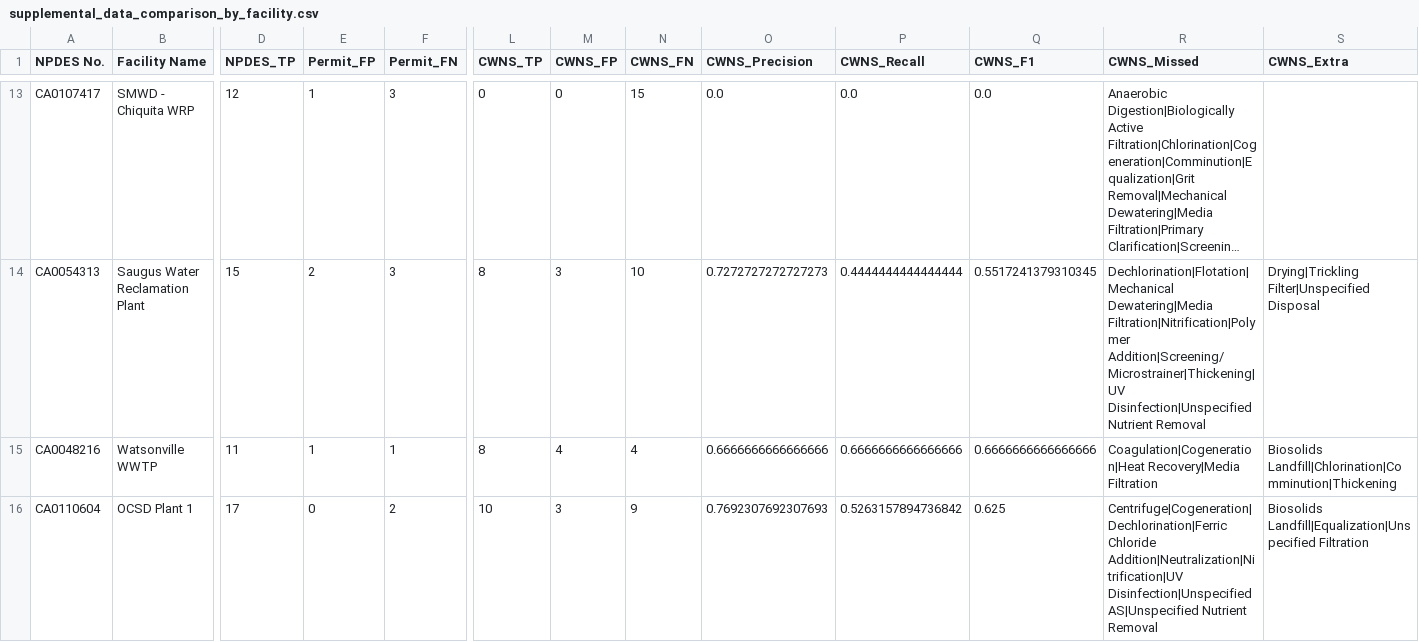
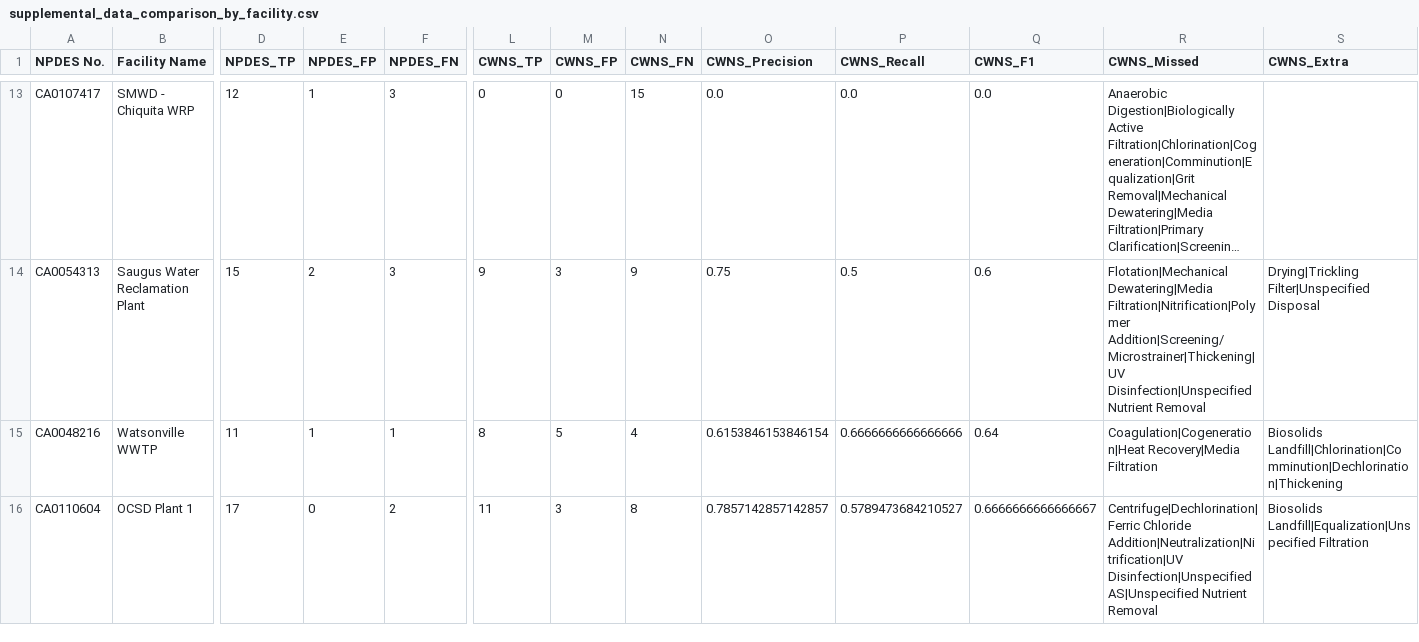
Before and after one commit to we3lab/wwtp-process-extraction, a CSV file: wwtp_process_extraction/output/supplemental_data_comparison_by_facility.csv, drawn as a sheet; only a part is shown, gaps mark what is left out; long unchanged cells end in …; the diff covers the shown part only; the diff names each change by its address in the sheet, - before the commit and + after, or states it on an @@ line.

```diff
--- a/wwtp_process_extraction/output/supplemental_data_comparison_by_facility.csv
+++ b/wwtp_process_extraction/output/supplemental_data_comparison_by_facility.csv
-E1: Permit_FP
+E1: NPDES_FP
-F1: Permit_FN
+F1: NPDES_FN
-L14 (CWNS_TP): 8
+L14 (CWNS_TP): 9
-N14 (CWNS_FN): 10
+N14 (CWNS_FN): 9
-O14 (CWNS_Precision): 0.7272727272727273
+O14 (CWNS_Precision): 0.75
-P14 (CWNS_Recall): 0.4444444444444444
+P14 (CWNS_Recall): 0.5
-Q14 (CWNS_F1): 0.5517241379310345
+Q14 (CWNS_F1): 0.6
-R14 (CWNS_Missed): Dechlorination|Flotation|Mechanical Dewatering|Media Filtration|Nitrification|Polymer…
+R14 (CWNS_Missed): Flotation|Mechanical Dewatering|Media Filtration|Nitrification|Polymer…
-M15 (CWNS_FP): 4
+M15 (CWNS_FP): 5
-O15 (CWNS_Precision): 0.6666666666666666
+O15 (CWNS_Precision): 0.6153846153846154
-Q15 (CWNS_F1): 0.6666666666666666
+Q15 (CWNS_F1): 0.64
-S15 (CWNS_Extra): Biosolids Landfill|Chlorination|Comminution|Thickening
+S15 (CWNS_Extra): Biosolids Landfill|Chlorination|Comminution|Dechlorination|Thickening
-L16 (CWNS_TP): 10
+L16 (CWNS_TP): 11
-N16 (CWNS_FN): 9
+N16 (CWNS_FN): 8
-O16 (CWNS_Precision): 0.7692307692307693
+O16 (CWNS_Precision): 0.7857142857142857
-P16 (CWNS_Recall): 0.5263157894736842
+P16 (CWNS_Recall): 0.5789473684210527
-Q16 (CWNS_F1): 0.625
+Q16 (CWNS_F1): 0.6666666666666667
-R16 (CWNS_Missed): Centrifuge|Cogeneration|Dechlorination|Ferric Chloride Addition|Neutralization|Nitrification|UV…
+R16 (CWNS_Missed): Centrifuge|Dechlorination|Ferric Chloride Addition|Neutralization|Nitrification|UV…
```
Also changed, not shown: 60 edited cells elsewhere in this file, wwtp_process_extraction/output/unit_processes_by_facility_cwns.csv, 4 other files.
